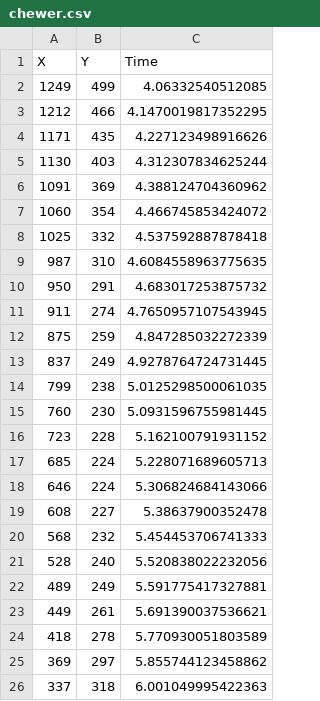
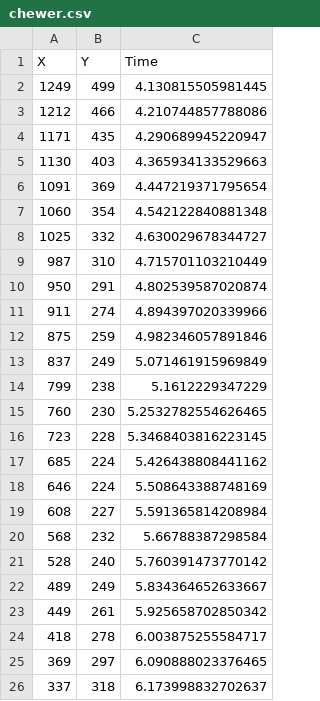
Before and after one commit to Chicago-Fisicos/proyecto-fisica, a CSV file: data/chewer.csv, drawn as a sheet.

```diff
--- a/data/chewer.csv
+++ b/data/chewer.csv
@@ -1,26 +1,26 @@
 X,Y,Time
-1249,499,4.06332540512085
-1212,466,4.1470019817352295
-1171,435,4.227123498916626
-1130,403,4.312307834625244
-1091,369,4.388124704360962
-1060,354,4.466745853424072
-1025,332,4.537592887878418
-987,310,4.6084558963775635
-950,291,4.683017253875732
-911,274,4.7650957107543945
-875,259,4.847285032272339
-837,249,4.9278764724731445
-799,238,5.0125298500061035
-760,230,5.0931596755981445
-723,228,5.162100791931152
-685,224,5.228071689605713
-646,224,5.306824684143066
-608,227,5.38637900352478
-568,232,5.454453706741333
-528,240,5.520838022232056
-489,249,5.591775417327881
-449,261,5.691390037536621
-418,278,5.770930051803589
-369,297,5.855744123458862
-337,318,6.001049995422363
+1249,499,4.130815505981445
+1212,466,4.210744857788086
+1171,435,4.290689945220947
+1130,403,4.365934133529663
+1091,369,4.447219371795654
+1060,354,4.542122840881348
+1025,332,4.630029678344727
+987,310,4.715701103210449
+950,291,4.802539587020874
+911,274,4.894397020339966
+875,259,4.982346057891846
+837,249,5.071461915969849
+799,238,5.1612229347229
+760,230,5.2532782554626465
+723,228,5.3468403816223145
+685,224,5.426438808441162
+646,224,5.508643388748169
+608,227,5.591365814208984
+568,232,5.66788387298584
+528,240,5.760391473770142
+489,249,5.834364652633667
+449,261,5.925658702850342
+418,278,6.003875255584717
+369,297,6.090888023376465
+337,318,6.173998832702637
```
Also changed, not shown: data/chipi.csv.
